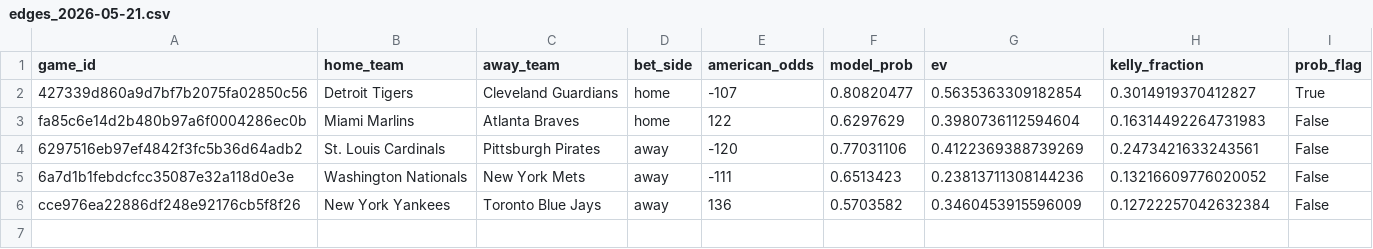
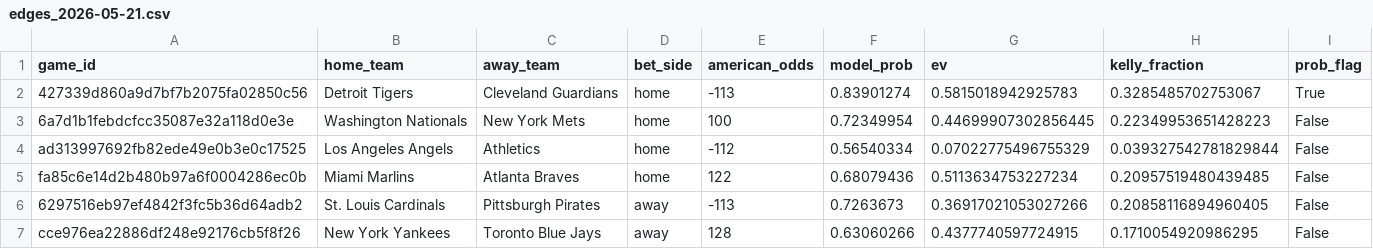
Before and after one commit to jaydengould/mlb-edge-finder, a CSV file: outputs/edges_2026-05-21.csv, drawn as a sheet.

```diff
--- a/outputs/edges_2026-05-21.csv
+++ b/outputs/edges_2026-05-21.csv
@@ -1,6 +1,7 @@
 game_id,home_team,away_team,bet_side,american_odds,model_prob,ev,kelly_fraction,prob_flag
-427339d860a9d7bf7b2075fa02850c56,Detroit Tigers,Cleveland Guardians,home,-107,0.80820477,0.5635363309182854,0.3014919370412827,True
-fa85c6e14d2b480b97a6f0004286ec0b,Miami Marlins,Atlanta Braves,home,122,0.6297629,0.3980736112594604,0.16314492264731983,False
-6297516eb97ef4842f3fc5b36d64adb2,St. Louis Cardinals,Pittsburgh Pirates,away,-120,0.77031106,0.4122369388739269,0.2473421633243561,False
-6a7d1b1febdcfcc35087e32a118d0e3e,Washington Nationals,New York Mets,away,-111,0.6513423,0.23813711308144236,0.13216609776020052,False
-cce976ea22886df248e92176cb5f8f26,New York Yankees,Toronto Blue Jays,away,136,0.5703582,0.3460453915596009,0.12722257042632384,False
+427339d860a9d7bf7b2075fa02850c56,Detroit Tigers,Cleveland Guardians,home,-113,0.83901274,0.5815018942925783,0.3285485702753067,True
+6a7d1b1febdcfcc35087e32a118d0e3e,Washington Nationals,New York Mets,home,100,0.72349954,0.44699907302856445,0.22349953651428223,False
+ad313997692fb82ede49e0b3e0c17525,Los Angeles Angels,Athletics,home,-112,0.56540334,0.07022775496755329,0.039327542781829844,False
+fa85c6e14d2b480b97a6f0004286ec0b,Miami Marlins,Atlanta Braves,home,122,0.68079436,0.5113634753227234,0.20957519480439485,False
+6297516eb97ef4842f3fc5b36d64adb2,St. Louis Cardinals,Pittsburgh Pirates,away,-113,0.7263673,0.36917021053027266,0.20858116894960405,False
+cce976ea22886df248e92176cb5f8f26,New York Yankees,Toronto Blue Jays,away,128,0.63060266,0.4377740597724915,0.1710054920986295,False
```
